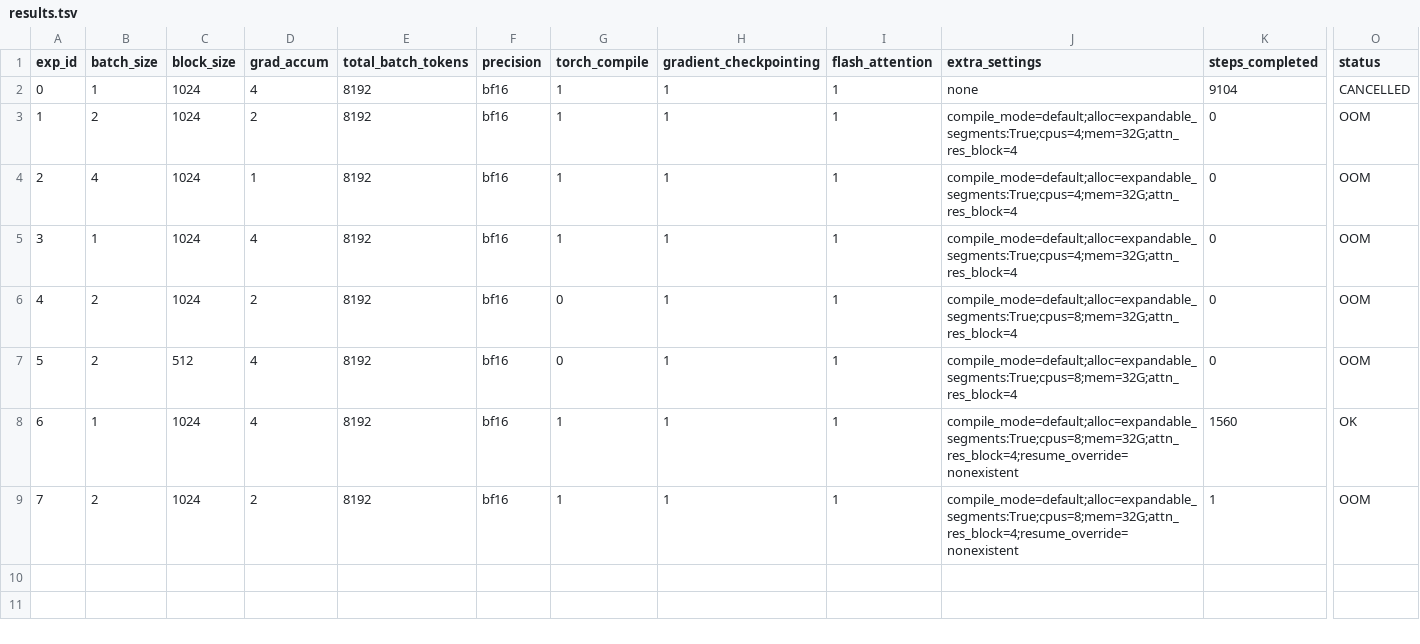
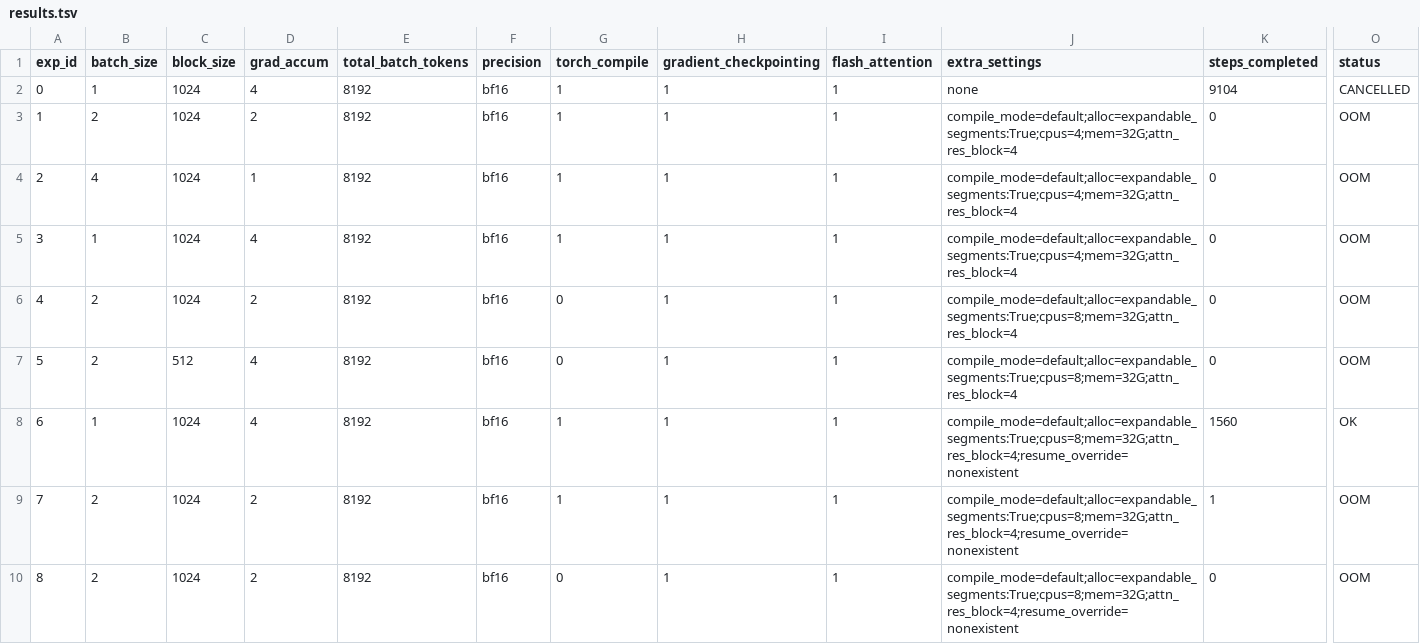
Before and after one commit to PursuitOfDataScience/ArgonneAI, a TSV file: att_res/results.tsv, drawn as a sheet; only a part is shown, gaps mark what is left out; rows hold the shown columns only; the diff names each change by its address in the sheet, - before the commit and + after, or states it on an @@ line.

```diff
--- a/att_res/results.tsv
+++ b/att_res/results.tsv
+row 10: 8 | 2 | 1024 | 2 | 8192 | bf16 | 0 | 1 | 1 | compile_mode=default;alloc=expandable_segments:True;cpus=8;mem=32G;attn_res_block=4;resume_override=nonexistent | 0 | OOM
```
Also changed, not shown: 28 other files.
